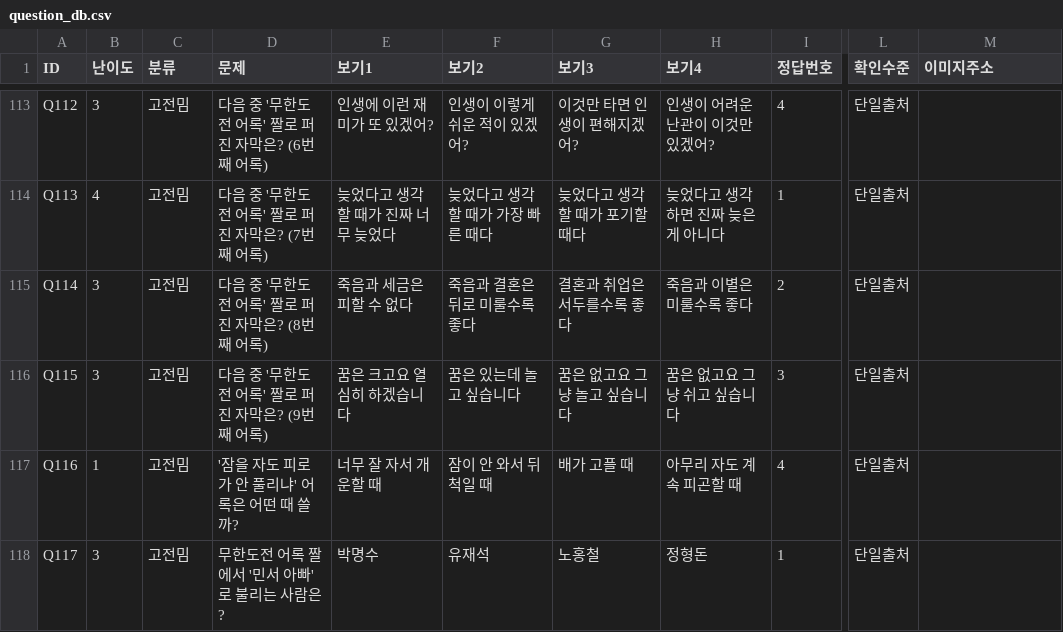
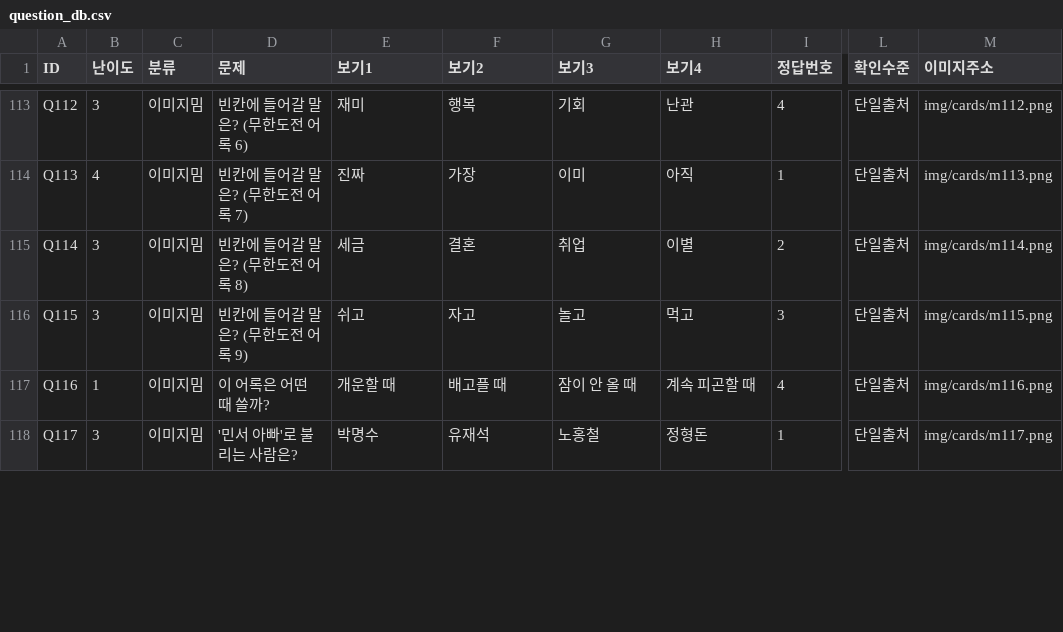
Before and after one commit to memejalal2026-km/memejalal, a CSV file: tools/question_db.csv, drawn as a sheet; only a part is shown, gaps mark what is left out; the diff covers the shown part only; the diff names each change by its address in the sheet, - before the commit and + after, or states it on an @@ line.

```diff
--- a/tools/question_db.csv
+++ b/tools/question_db.csv
-C113:C118 (분류): 고전밈
+C113:C118 (분류): 이미지밈
-D113 (문제): 다음 중 '무한도전 어록' 짤로 퍼진 자막은? (6번째 어록)
+D113 (문제): 빈칸에 들어갈 말은? (무한도전 어록 6)
-E113 (보기1): 인생에 이런 재미가 또 있겠어?
+E113 (보기1): 재미
-F113 (보기2): 인생이 이렇게 쉬운 적이 있겠어?
+F113 (보기2): 행복
-G113 (보기3): 이것만 타면 인생이 편해지겠어?
+G113 (보기3): 기회
-H113 (보기4): 인생이 어려운 난관이 이것만 있겠어?
+H113 (보기4): 난관
-M113 (이미지주소): (empty)
+M113 (이미지주소): img/cards/m112.png
-D114 (문제): 다음 중 '무한도전 어록' 짤로 퍼진 자막은? (7번째 어록)
+D114 (문제): 빈칸에 들어갈 말은? (무한도전 어록 7)
-E114 (보기1): 늦었다고 생각할 때가 진짜 너무 늦었다
+E114 (보기1): 진짜
-F114 (보기2): 늦었다고 생각할 때가 가장 빠른 때다
+F114 (보기2): 가장
-G114 (보기3): 늦었다고 생각할 때가 포기할 때다
+G114 (보기3): 이미
-H114 (보기4): 늦었다고 생각하면 진짜 늦은 게 아니다
+H114 (보기4): 아직
-M114 (이미지주소): (empty)
+M114 (이미지주소): img/cards/m113.png
-D115 (문제): 다음 중 '무한도전 어록' 짤로 퍼진 자막은? (8번째 어록)
+D115 (문제): 빈칸에 들어갈 말은? (무한도전 어록 8)
-E115 (보기1): 죽음과 세금은 피할 수 없다
+E115 (보기1): 세금
-F115 (보기2): 죽음과 결혼은 뒤로 미룰수록 좋다
+F115 (보기2): 결혼
-G115 (보기3): 결혼과 취업은 서두를수록 좋다
+G115 (보기3): 취업
-H115 (보기4): 죽음과 이별은 미룰수록 좋다
+H115 (보기4): 이별
-M115 (이미지주소): (empty)
+M115 (이미지주소): img/cards/m114.png
-D116 (문제): 다음 중 '무한도전 어록' 짤로 퍼진 자막은? (9번째 어록)
+D116 (문제): 빈칸에 들어갈 말은? (무한도전 어록 9)
-E116 (보기1): 꿈은 크고요 열심히 하겠습니다
+E116 (보기1): 쉬고
-F116 (보기2): 꿈은 있는데 놀고 싶습니다
+F116 (보기2): 자고
-G116 (보기3): 꿈은 없고요 그냥 놀고 싶습니다
+G116 (보기3): 놀고
-H116 (보기4): 꿈은 없고요 그냥 쉬고 싶습니다
+H116 (보기4): 먹고
-M116 (이미지주소): (empty)
+M116 (이미지주소): img/cards/m115.png
-D117 (문제): '잠을 자도 피로가 안 풀리냐' 어록은 어떤 때 쓸까?
+D117 (문제): 이 어록은 어떤 때 쓸까?
-E117 (보기1): 너무 잘 자서 개운할 때
+E117 (보기1): 개운할 때
-F117 (보기2): 잠이 안 와서 뒤척일 때
+F117 (보기2): 배고플 때
-G117 (보기3): 배가 고플 때
+G117 (보기3): 잠이 안 올 때
-H117 (보기4): 아무리 자도 계속 피곤할 때
+H117 (보기4): 계속 피곤할 때
-M117 (이미지주소): (empty)
+M117 (이미지주소): img/cards/m116.png
-D118 (문제): 무한도전 어록 짤에서 '민서 아빠'로 불리는 사람은?
+D118 (문제): '민서 아빠'로 불리는 사람은?
-M118 (이미지주소): (empty)
+M118 (이미지주소): img/cards/m117.png
```
Also changed, not shown: 113 edited cells elsewhere in this file, 32 other files.
